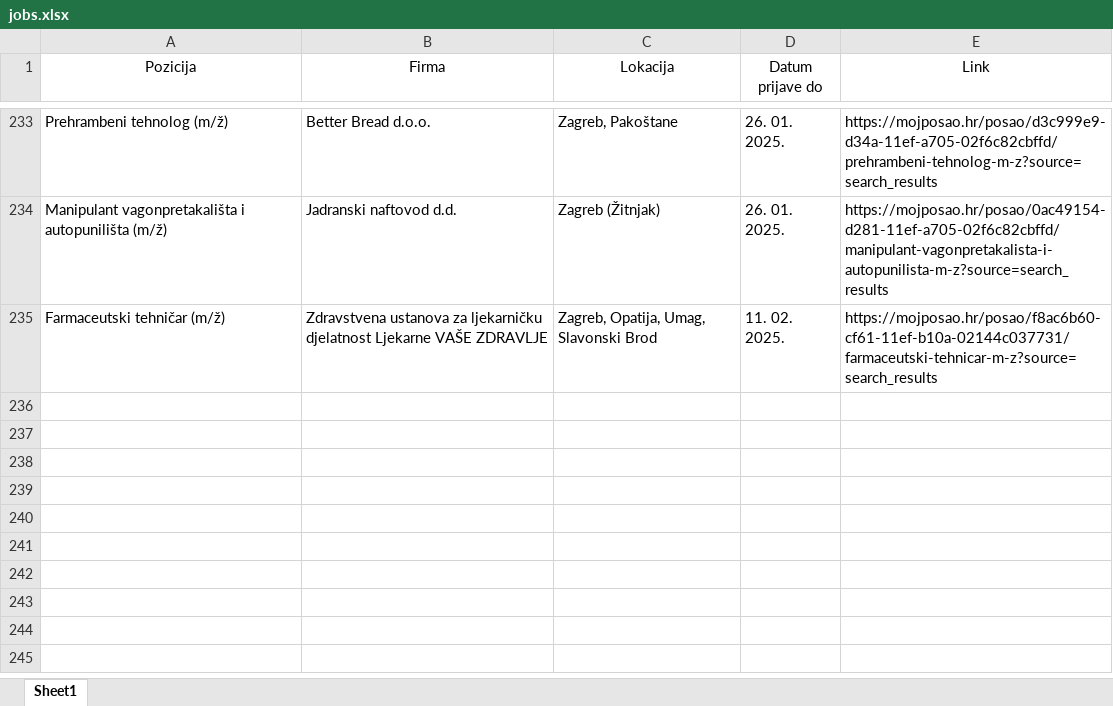
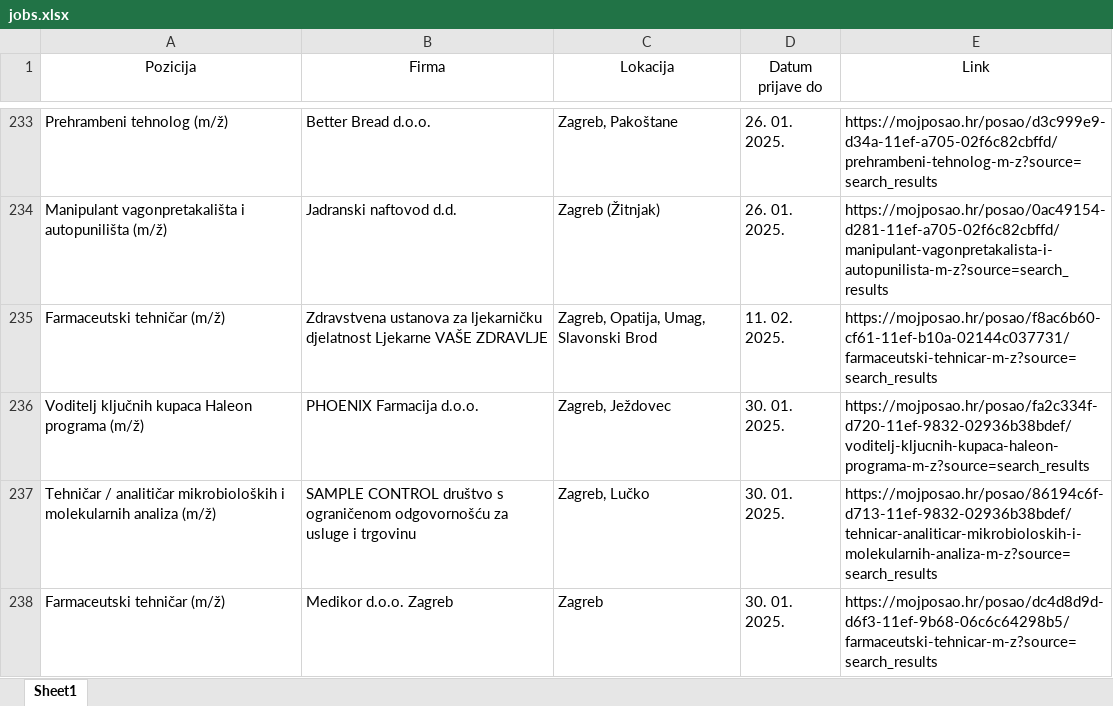
Before and after one commit to FraneCal/moj-posao-scraper, an Excel workbook: jobs.xlsx, sheet Sheet1, drawn as a sheet; only a part is shown, gaps mark what is left out; values as stored, in another font and other column widths than the file's, no borders; the diff names each change by its address in the sheet, - before the commit and + after, or states it on an @@ line.

```diff
--- a/jobs.xlsx (sheet Sheet1)
+++ b/jobs.xlsx (sheet Sheet1)
+row 236: Voditelj ključnih kupaca Haleon programa (m/ž) | PHOENIX Farmacija d.o.o. | Zagreb, Ježdovec | 30. 01. 2025. | https://mojposao.hr/posao/fa2c334f-d720-11ef-9832-02936b38bdef/voditelj-kljucnih-kupaca-haleon-programa-m-z?source=search_results
+row 237: Tehničar / analitičar mikrobioloških i molekularnih analiza (m/ž) | SAMPLE CONTROL društvo s ograničenom odgovornošću za usluge i trgovinu | Zagreb, Lučko | 30. 01. 2025. | https://mojposao.hr/posao/86194c6f-d713-11ef-9832-02936b38bdef/tehnicar-analiticar-mikrobioloskih-i-molekularnih-analiza-m-z?source=search_results
+row 238: Farmaceutski tehničar (m/ž) | Medikor d.o.o. Zagreb | Zagreb | 30. 01. 2025. | https://mojposao.hr/posao/dc4d8d9d-d6f3-11ef-9b68-06c6c64298b5/farmaceutski-tehnicar-m-z?source=search_results
```
